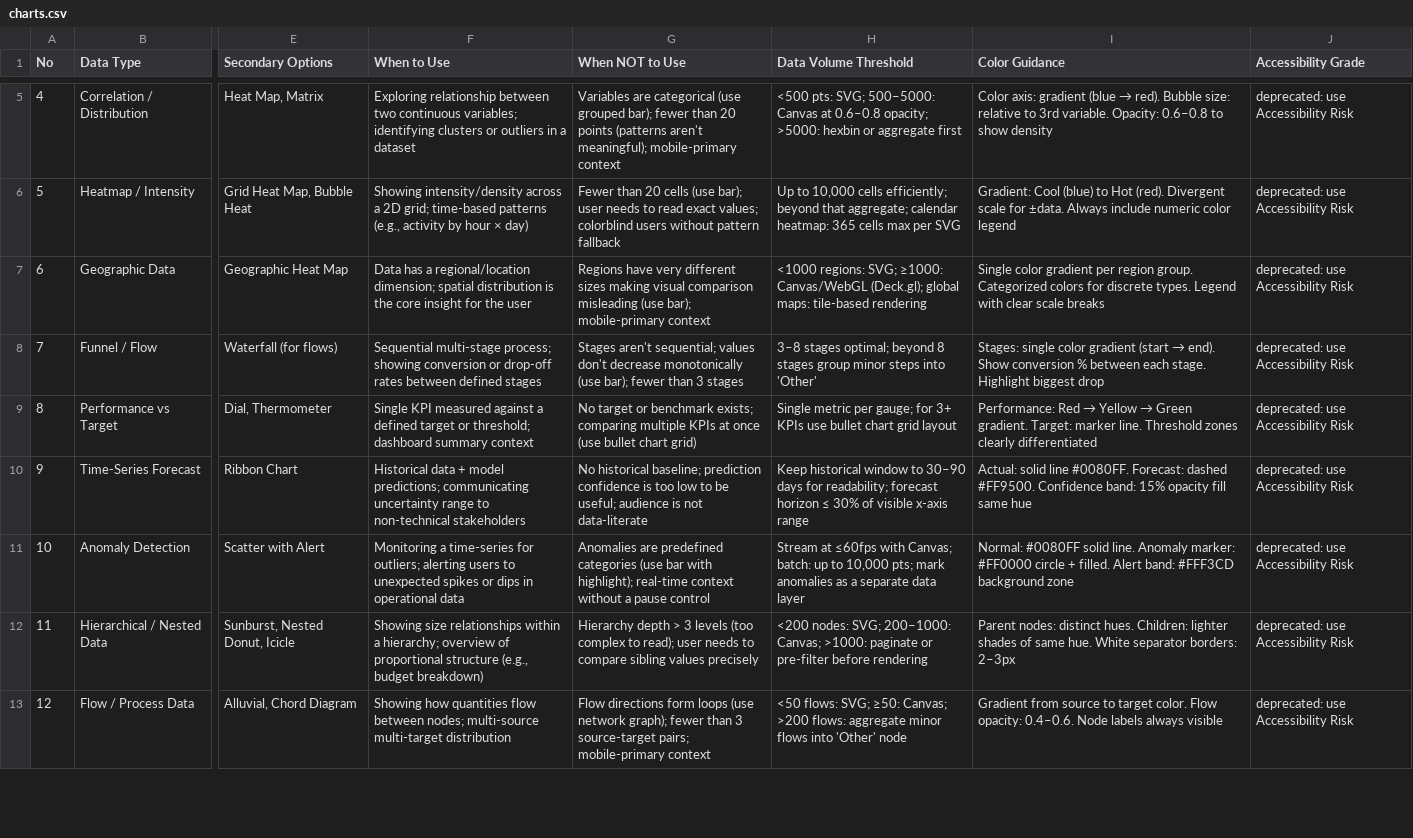
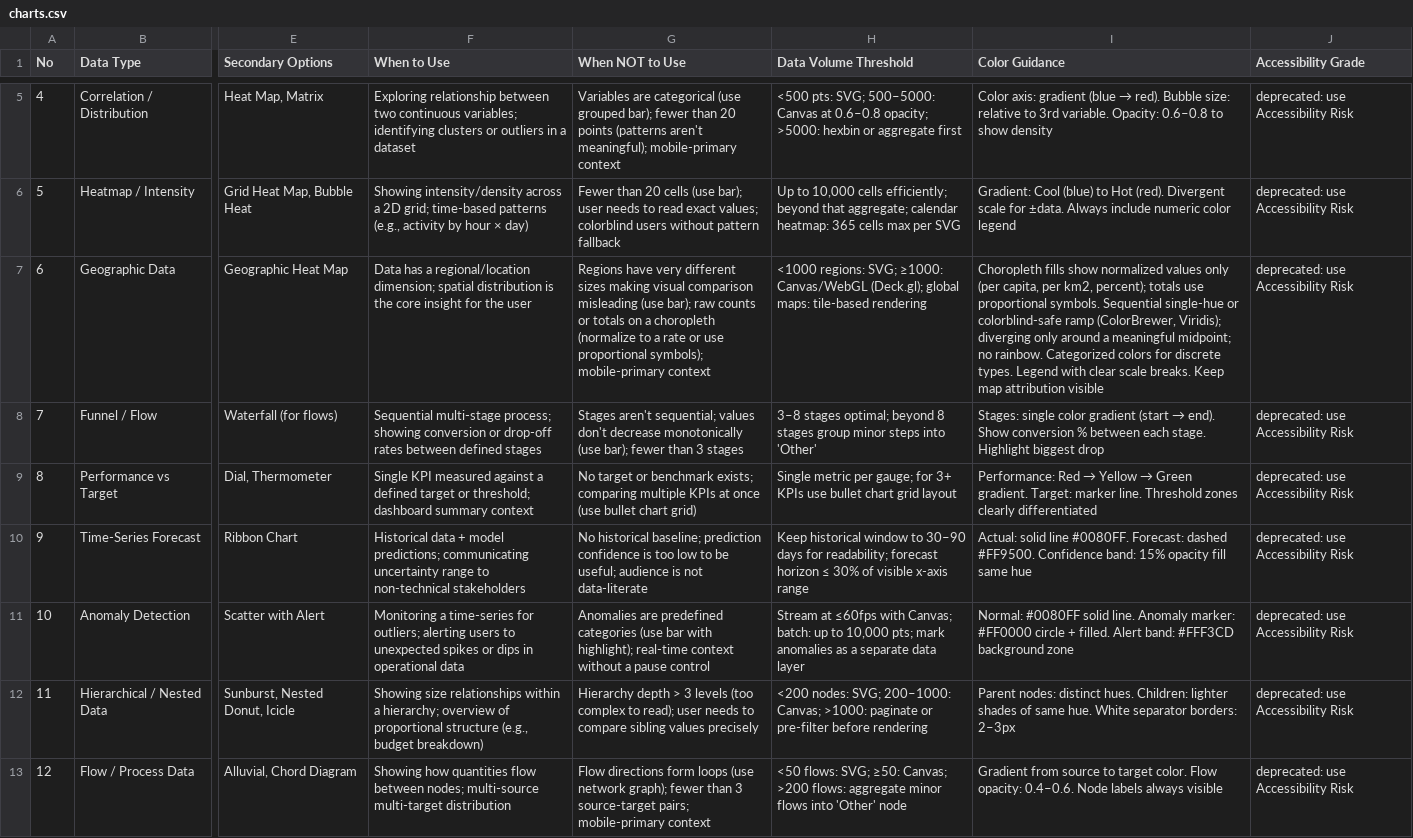
Before and after one commit to mamahoos/dot-files, a CSV file: home/.cursor/skills/ui-ux-pro-max/data/charts.csv, drawn as a sheet; only a part is shown, gaps mark what is left out; the diff names each change by its address in the sheet, - before the commit and + after, or states it on an @@ line.

```diff
--- a/home/.cursor/skills/ui-ux-pro-max/data/charts.csv
+++ b/home/.cursor/skills/ui-ux-pro-max/data/charts.csv
-G7 (When NOT to Use): …(use bar); mobile-primary context
+G7 (When NOT to Use): …(use bar); raw counts or totals on a choropleth (normalize to a rate or use proportional symbols); mobile-primary context
-I7 (Color Guidance): Single color gradient per region group. Categorized colors for discrete types. Legend with clear scale breaks
+I7 (Color Guidance): Choropleth fills show normalized values only (per capita, per km2, percent); totals use proportional symbols. Sequential single-hue or colorblind-safe ramp (ColorBrewer, Viridis); diverging only around a meaningful midpoint; no rainbow. Categorized colors for discrete types. Legend with clear scale breaks. Keep map attribution visible
```
Also changed, not shown: home/.cursor/skills/ui-ux-pro-max/data/colors.csv, home/.cursor/skills/ui-ux-pro-max/data/ui-reasoning.csv, 11 other files.
